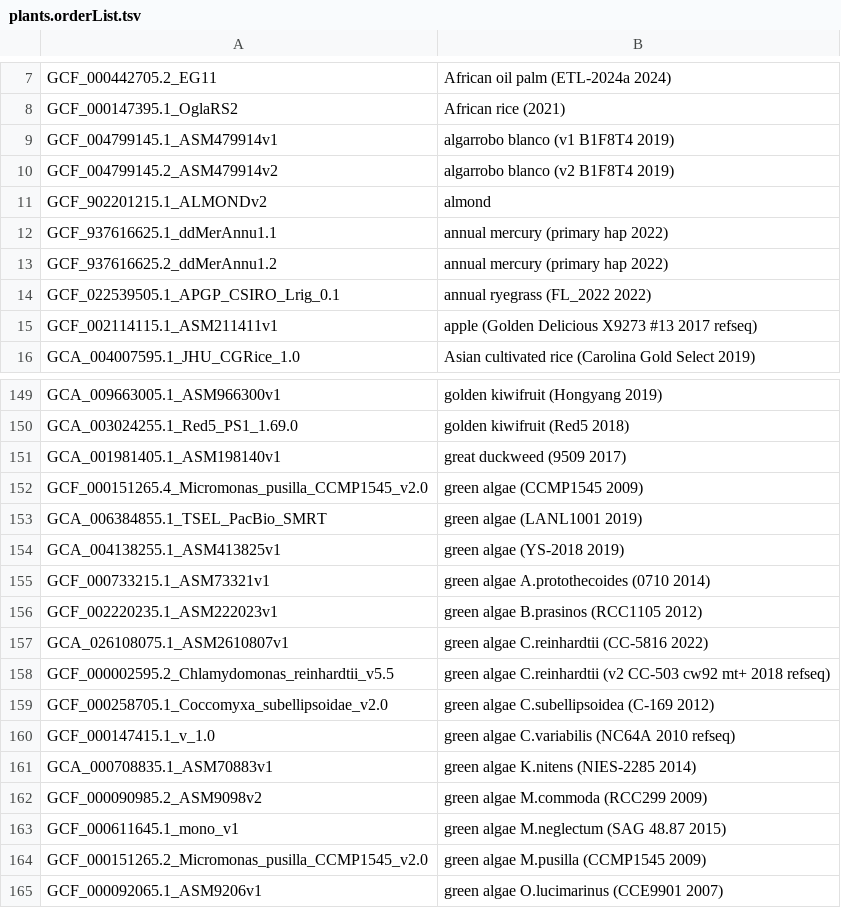
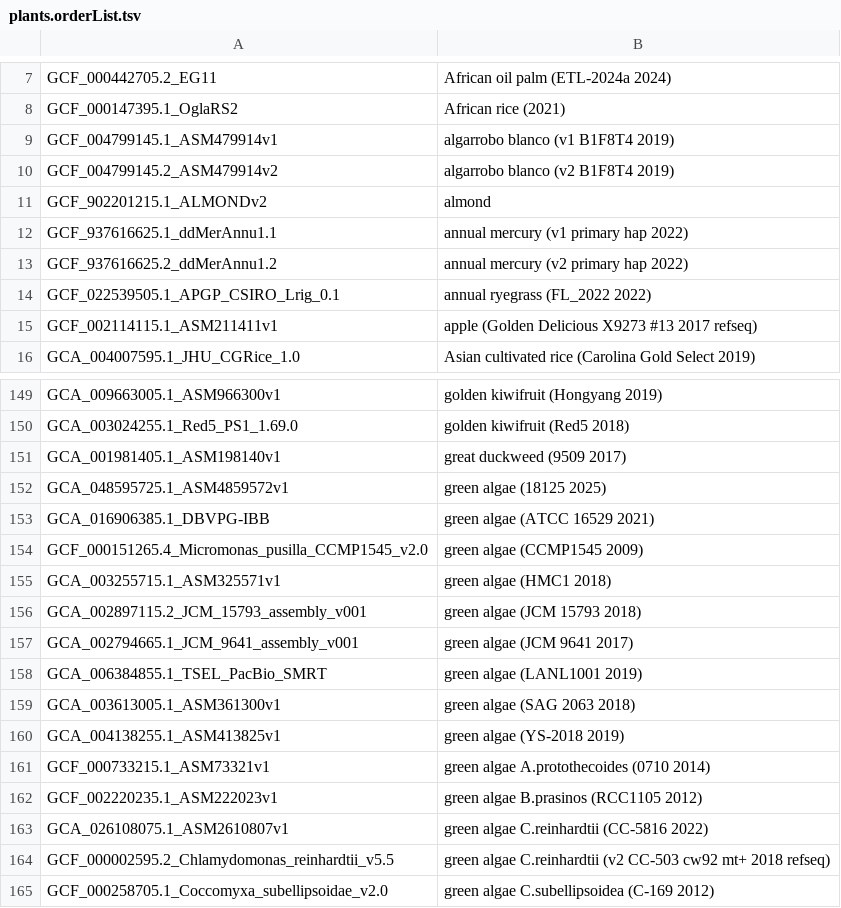
Before and after one commit to ucscGenomeBrowser/kent, a TSV file: src/hg/makeDb/doc/plantsAsmHub/plants.orderList.tsv, drawn as a sheet; only a part is shown, gaps mark what is left out; the shorter side is filled out with more unchanged rows.

```diff
--- a/src/hg/makeDb/doc/plantsAsmHub/plants.orderList.tsv
+++ b/src/hg/makeDb/doc/plantsAsmHub/plants.orderList.tsv
@@ -11,4 +11,4 @@ GCF_004799145.2_ASM479914v2	algarrobo blanco (v2 B1F8T4 2019)
 GCF_902201215.1_ALMONDv2	almond
-GCF_937616625.1_ddMerAnnu1.1	annual mercury (primary hap 2022)
-GCF_937616625.2_ddMerAnnu1.2	annual mercury (primary hap 2022)
+GCF_937616625.1_ddMerAnnu1.1	annual mercury (v1 primary hap 2022)
+GCF_937616625.2_ddMerAnnu1.2	annual mercury (v2 primary hap 2022)
 GCF_022539505.1_APGP_CSIRO_Lrig_0.1	annual ryegrass (FL_2022 2022)
@@ -151,4 +151,10 @@ GCA_003024255.1_Red5_PS1_1.69.0	golden kiwifruit (Red5 2018)
 GCA_001981405.1_ASM198140v1	great duckweed (9509 2017)
+GCA_048595725.1_ASM4859572v1	green algae (18125 2025)
+GCA_016906385.1_DBVPG-IBB	green algae (ATCC 16529 2021)
 GCF_000151265.4_Micromonas_pusilla_CCMP1545_v2.0	green algae (CCMP1545 2009)
+GCA_003255715.1_ASM325571v1	green algae (HMC1 2018)
+GCA_002897115.2_JCM_15793_assembly_v001	green algae (JCM 15793 2018)
+GCA_002794665.1_JCM_9641_assembly_v001	green algae (JCM 9641 2017)
 GCA_006384855.1_TSEL_PacBio_SMRT	green algae (LANL1001 2019)
+GCA_003613005.1_ASM361300v1	green algae (SAG 2063 2018)
 GCA_004138255.1_ASM413825v1	green algae (YS-2018 2019)
```
Also changed, not shown: 2 other files.
